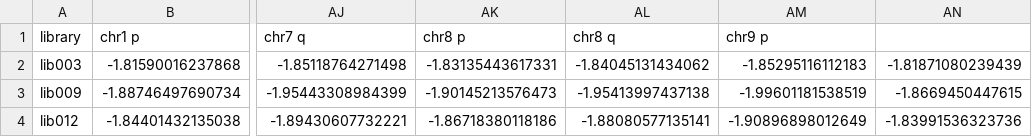
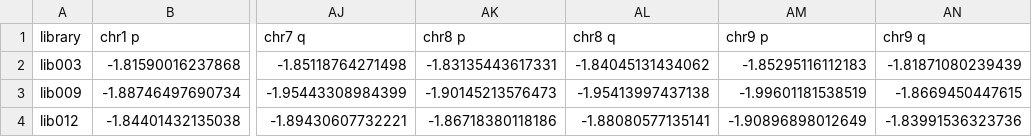
Before and after one commit to SarahLiaw/MPNSTv1, a CSV file: data_v1/arm_frag_edited_rc.csv, drawn as a sheet; only a part is shown, gaps mark what is left out; the diff names each change by its address in the sheet, - before the commit and + after, or states it on an @@ line.

```diff
--- a/data_v1/arm_frag_edited_rc.csv
+++ b/data_v1/arm_frag_edited_rc.csv
-AN1: (empty)
+AN1: chr9 q
```
Also changed, not shown: 3 other files.
